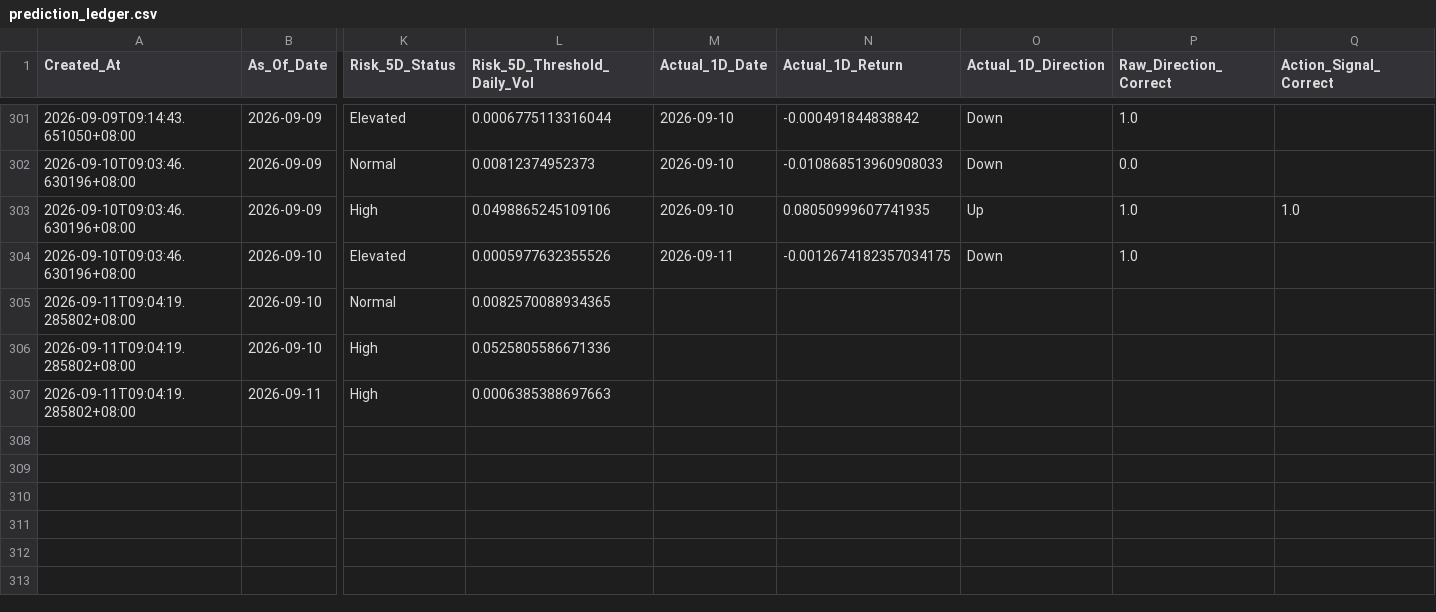
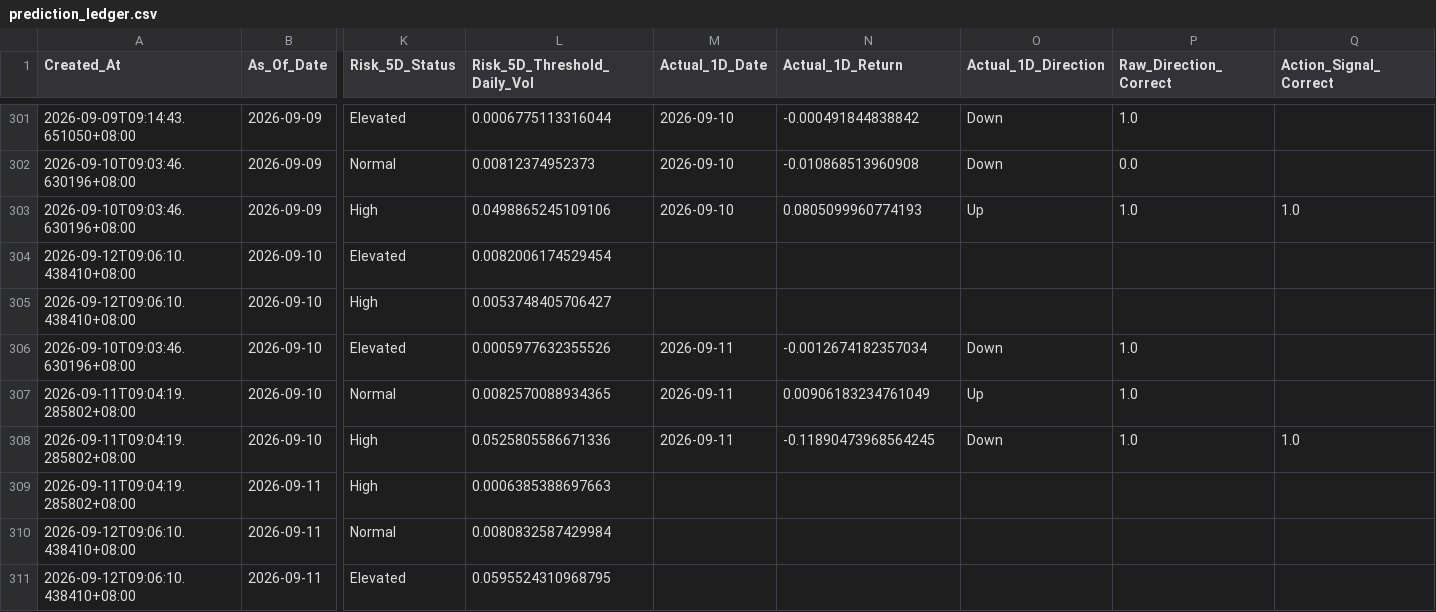
Before and after one commit to Icehacker88/market-analyst, a CSV file: 股票预测/data/history/prediction_ledger.csv, drawn as a sheet; only a part is shown, gaps mark what is left out; addresses are those after the commit; rows hold the shown columns only; the diff covers the shown part only; the diff names each change by its address in the sheet, - before the commit and + after, or states it on an @@ line.

```diff
--- a/股票预测/data/history/prediction_ledger.csv
+++ b/股票预测/data/history/prediction_ledger.csv
-N302 (Actual_1D_Return): -0.010868513960908033
+N302 (Actual_1D_Return): -0.010868513960908
-N303 (Actual_1D_Return): 0.08050999607741935
+N303 (Actual_1D_Return): 0.0805099960774193
+row 304: 2026-09-12T09:06:10.438410+08:00 | 2026-09-10 | Elevated | 0.0082006174529454
+row 305: 2026-09-12T09:06:10.438410+08:00 | 2026-09-10 | High | 0.0053748405706427
-N306 (Actual_1D_Return): -0.0012674182357034175
+N306 (Actual_1D_Return): -0.0012674182357034
-M307:M308 (Actual_1D_Date): (empty)
+M307:M308 (Actual_1D_Date): 2026-09-11
-N307 (Actual_1D_Return): (empty)
+N307 (Actual_1D_Return): 0.00906183234761049
-O307 (Actual_1D_Direction): (empty)
+O307 (Actual_1D_Direction): Up
-P307:P308 (Raw_Direction_Correct): (empty)
+P307:P308 (Raw_Direction_Correct): 1.0
-N308 (Actual_1D_Return): (empty)
+N308 (Actual_1D_Return): -0.11890473968564245
-O308 (Actual_1D_Direction): (empty)
+O308 (Actual_1D_Direction): Down
-Q308 (Action_Signal_Correct): (empty)
+Q308 (Action_Signal_Correct): 1.0
+row 310: 2026-09-12T09:06:10.438410+08:00 | 2026-09-11 | Normal | 0.0080832587429984
+row 311: 2026-09-12T09:06:10.438410+08:00 | 2026-09-11 | Elevated | 0.0595524310968795
```
Also changed, not shown: 33 edited cells elsewhere in this file.
